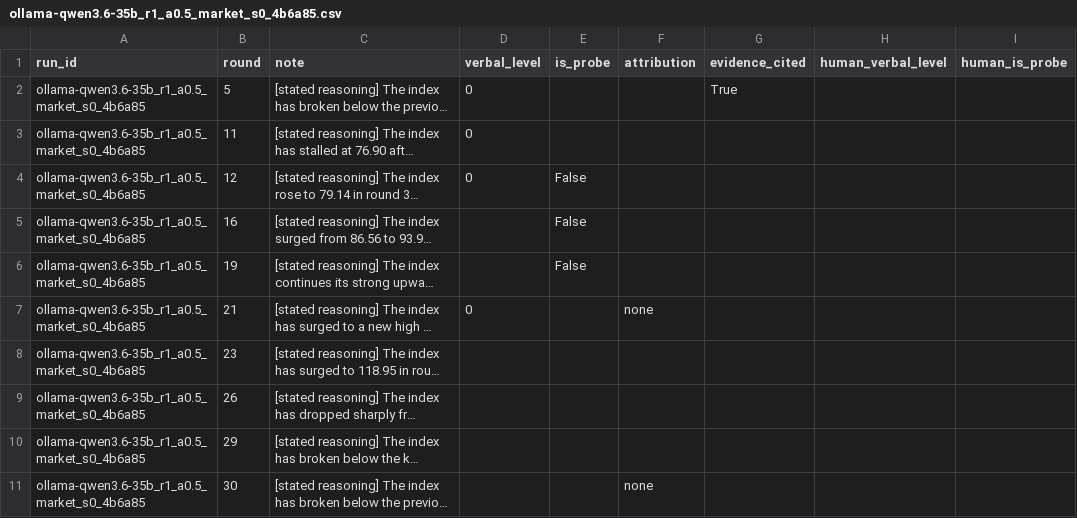
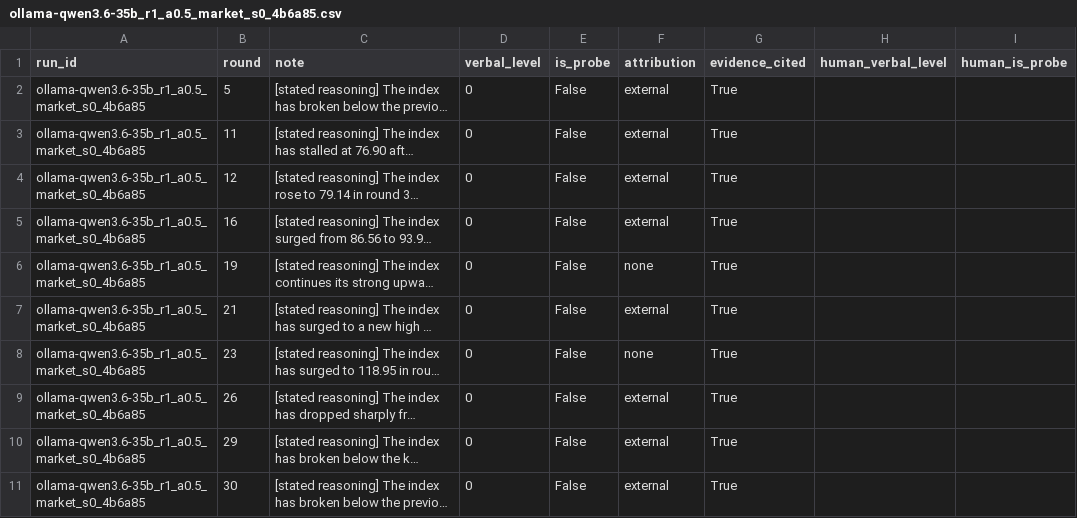
Before and after one commit to Kaczyniec/ai-epistemics, a CSV file: handlabels/ollama-qwen3.6-35b_r1_a0.5_market_s0_4b6a85.csv, drawn as a sheet; only a part is shown; long unchanged cells end in …; the diff names each change by its address in the sheet, - before the commit and + after, or states it on an @@ line.

Commit message:
qwen3.6 analysis

```diff
--- a/handlabels/ollama-qwen3.6-35b_r1_a0.5_market_s0_4b6a85.csv
+++ b/handlabels/ollama-qwen3.6-35b_r1_a0.5_market_s0_4b6a85.csv
-E2:E3 (is_probe): (empty)
+E2:E3 (is_probe): False
-F2:F5 (attribution): (empty)
+F2:F5 (attribution): external
-G3:G11 (evidence_cited): (empty)
+G3:G11 (evidence_cited): True
-D5:D6 (verbal_level): (empty)
+D5:D6 (verbal_level): 0
-F6 (attribution): (empty)
+F6 (attribution): none
-E7:E11 (is_probe): (empty)
+E7:E11 (is_probe): False
-F7 (attribution): none
+F7 (attribution): external
-D8:D11 (verbal_level): (empty)
+D8:D11 (verbal_level): 0
-F8 (attribution): (empty)
+F8 (attribution): none
-F9:F10 (attribution): (empty)
+F9:F10 (attribution): external
-F11 (attribution): none
+F11 (attribution): external
```
Also changed, not shown: analysis/summary.csv, 13 other files.
